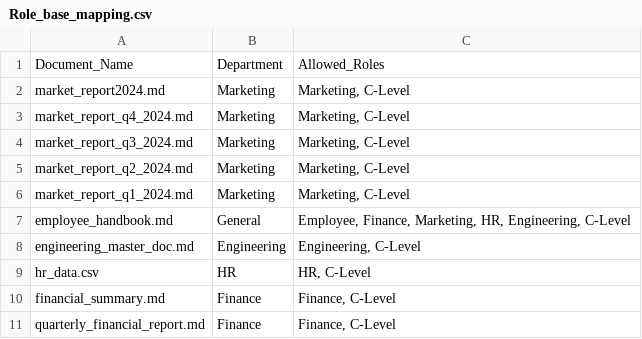
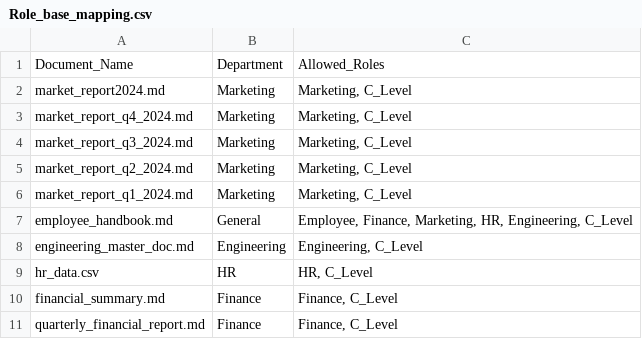
Before and after one commit to Kanak-6077/RBAC-GROUP-2, a CSV file: Role_base_mapping.csv, drawn as a sheet.

Commit message:
Update Role_base_mapping.csv

```diff
--- a/Role_base_mapping.csv
+++ b/Role_base_mapping.csv
@@ -1,11 +1,11 @@
 Document_Name,Department,Allowed_Roles
-market_report2024.md,Marketing,"Marketing, C-Level"
-market_report_q4_2024.md,Marketing,"Marketing, C-Level"
-market_report_q3_2024.md,Marketing,"Marketing, C-Level"
-market_report_q2_2024.md,Marketing,"Marketing, C-Level"
-market_report_q1_2024.md,Marketing,"Marketing, C-Level"
-employee_handbook.md,General,"Employee, Finance, Marketing, HR, Engineering, C-Level"
-engineering_master_doc.md,Engineering,"Engineering, C-Level"
-hr_data.csv,HR,"HR, C-Level"
-financial_summary.md,Finance,"Finance, C-Level"
-quarterly_financial_report.md,Finance,"Finance, C-Level"
+market_report2024.md,Marketing,"Marketing, C_Level"
+market_report_q4_2024.md,Marketing,"Marketing, C_Level"
+market_report_q3_2024.md,Marketing,"Marketing, C_Level"
+market_report_q2_2024.md,Marketing,"Marketing, C_Level"
+market_report_q1_2024.md,Marketing,"Marketing, C_Level"
+employee_handbook.md,General,"Employee, Finance, Marketing, HR, Engineering, C_Level"
+engineering_master_doc.md,Engineering,"Engineering, C_Level"
+hr_data.csv,HR,"HR, C_Level"
+financial_summary.md,Finance,"Finance, C_Level"
+quarterly_financial_report.md,Finance,"Finance, C_Level"
```
